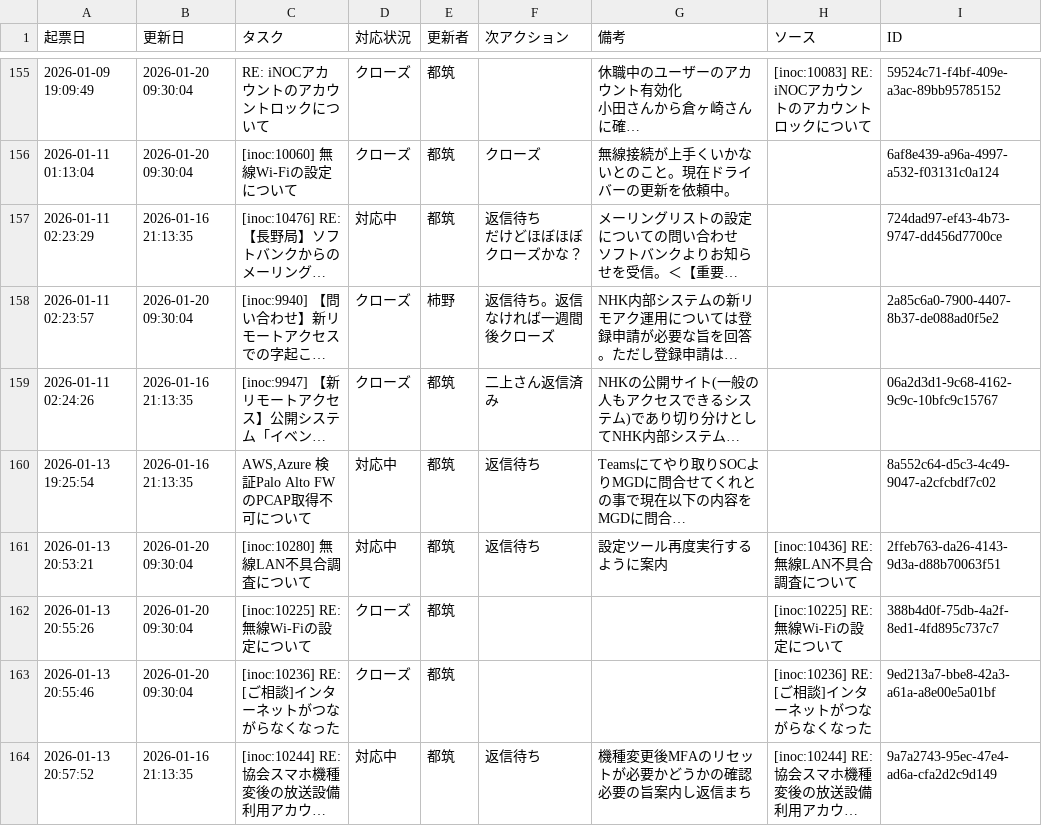
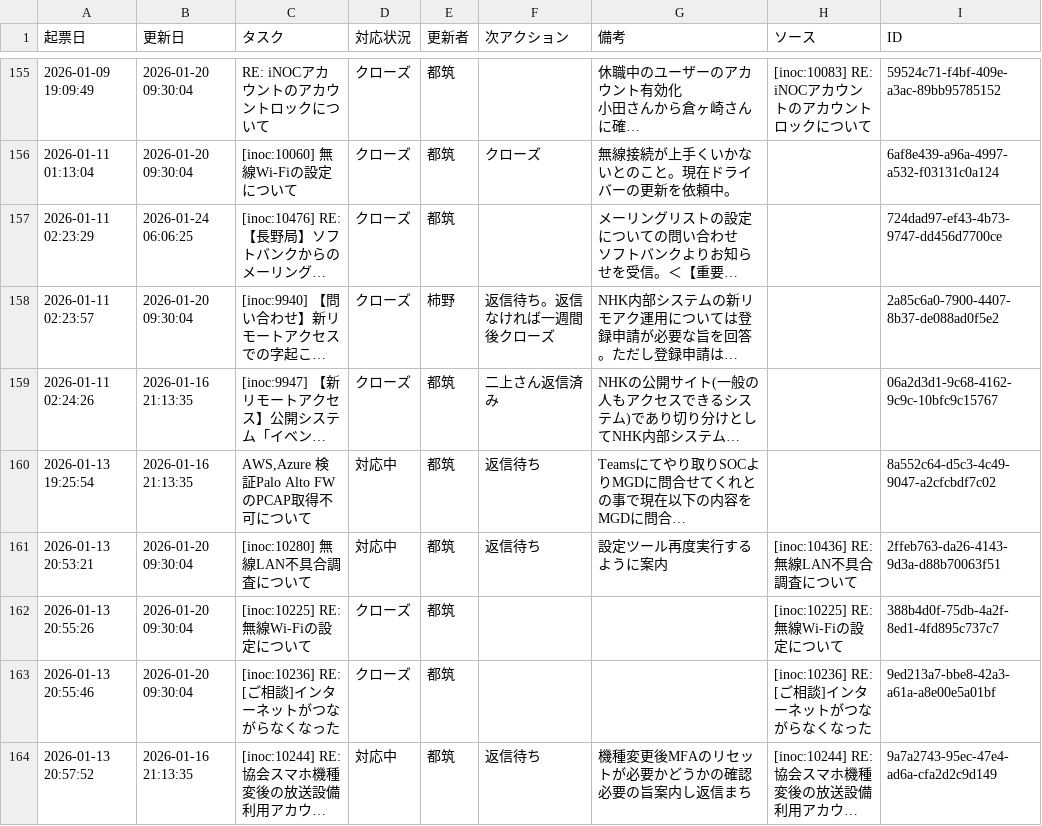
Before and after one commit to weakest4me/taskboard-streamlit, a CSV file: tasks.csv, drawn as a sheet; only a part is shown, gaps mark what is left out; long unchanged cells end in …; ↵ is a line break in a cell; the diff names each change by its address in the sheet, - before the commit and + after, or states it on an @@ line.

Commit message:
Update tasks.csv from Streamlit app (2026-01-24 06:06:25 JST)

```diff
--- a/tasks.csv
+++ b/tasks.csv
-B157 (更新日): 2026-01-16 21:13:35
+B157 (更新日): 2026-01-24 06:06:25
-D157 (対応状況): 対応中
+D157 (対応状況): クローズ
-F157 (次アクション): 返信待ち ↵ だけどほぼほぼクローズかな？
+F157 (次アクション): (empty)
```
